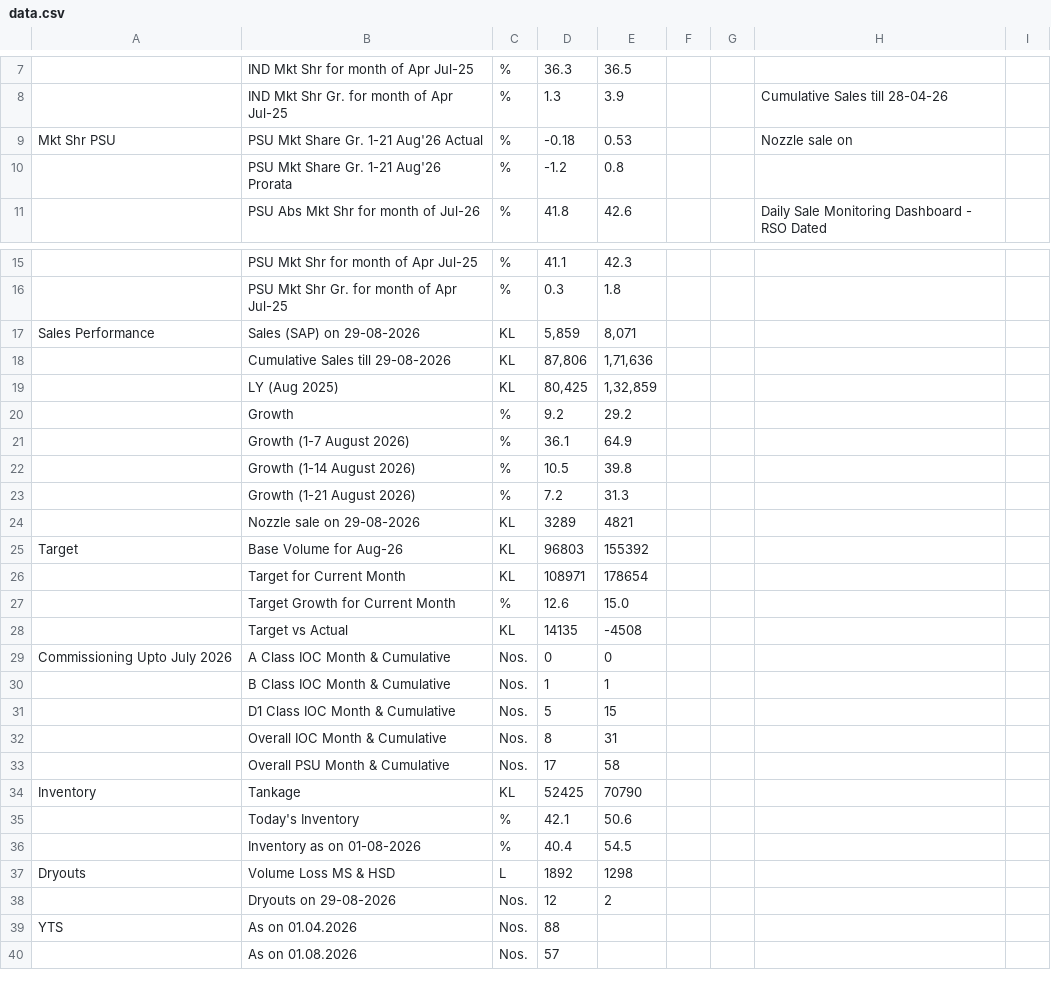
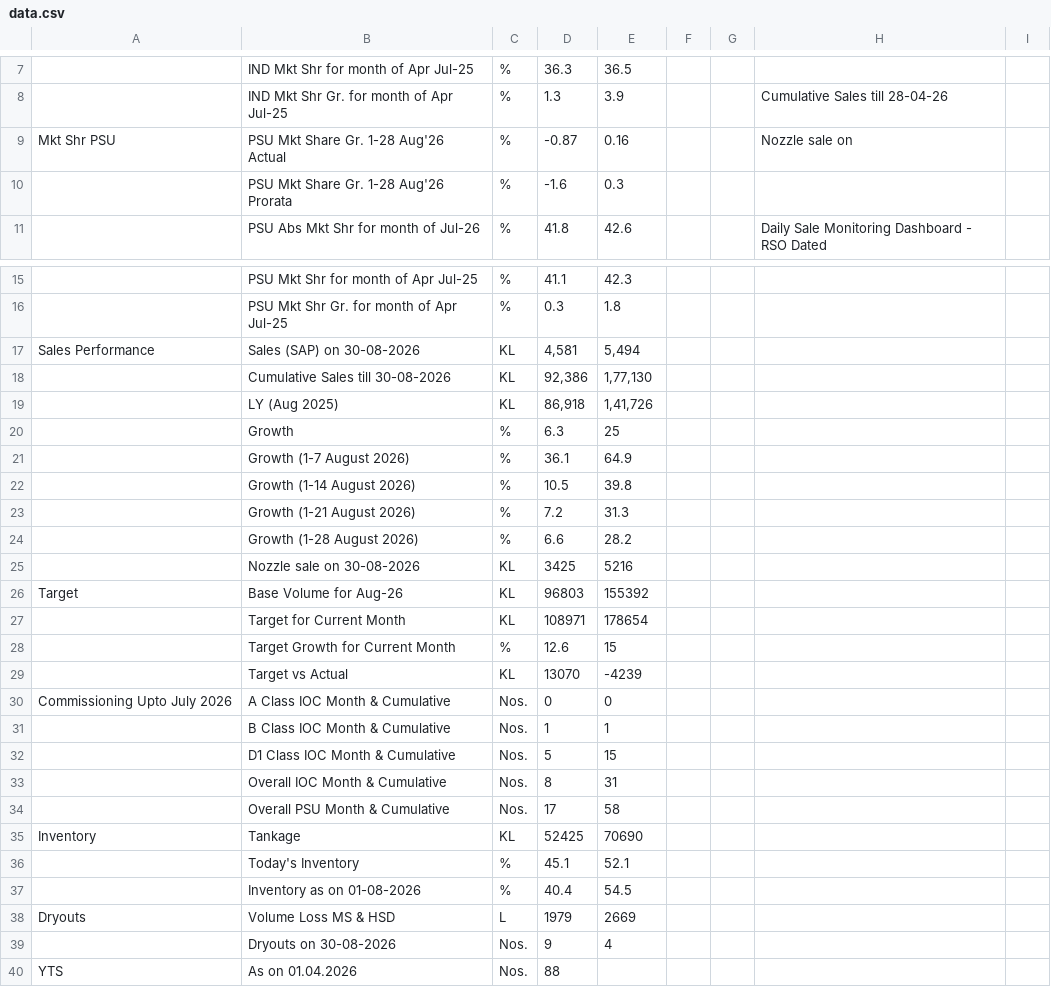
Before and after one commit to shivamindianoil-eng/rso-dashboard, a CSV file: data.csv, drawn as a sheet; only a part is shown, gaps mark what is left out; the shorter side is filled out with more unchanged rows; removed rows and columns are numbered as before the commit, all else as after; the diff covers the shown part only; the diff names each change by its address in the sheet, - before the commit and + after, or states it on an @@ line.

Commit message:
Add files via upload

```diff
--- a/data.csv
+++ b/data.csv
-B9: PSU Mkt Share Gr. 1-21 Aug'26 Actual
+B9: PSU Mkt Share Gr. 1-28 Aug'26 Actual
-D9: -0.18
+D9: -0.87
-E9: 0.53
+E9: 0.16
-row 10:  | PSU Mkt Share Gr. 1-21 Aug'26 Prorata | % | -1.2 | 0.8
+row 10:  | PSU Mkt Share Gr. 1-28 Aug'26 Prorata | % | -1.6 | 0.3
-B17: Sales (SAP) on 29-08-2026
+B17: Sales (SAP) on 30-08-2026
-D17: 5,859
+D17: 4,581
-E17: 8,071
+E17: 5,494
-B18: Cumulative Sales till 29-08-2026
+B18: Cumulative Sales till 30-08-2026
-D18: 87,806
+D18: 92,386
-E18: 1,71,636
+E18: 1,77,130
-D19: 80,425
+D19: 86,918
-E19: 1,32,859
+E19: 1,41,726
-D20: 9.2
+D20: 6.3
-E20: 29.2
+E20: 25
-row 24:  | Nozzle sale on 29-08-2026 | KL | 3289 | 4821
+row 24:  | Growth (1-28 August 2026) | % | 6.6 | 28.2
+row 25:  | Nozzle sale on 30-08-2026 | KL | 3425 | 5216
-E28: 15.0
+E28: 15
-D29: 14135
+D29: 13070
-E29: -4508
+E29: -4239
-E35: 70790
+E35: 70690
-D36: 42.1
+D36: 45.1
-E36: 50.6
+E36: 52.1
-D38: 1892
+D38: 1979
-E38: 1298
+E38: 2669
-row 38:  | Dryouts on 29-08-2026 | Nos. | 12 | 2
+row 39:  | Dryouts on 30-08-2026 | Nos. | 9 | 4
```
Also changed, not shown: 1 added row, 1 removed row and 1 edited cell elsewhere in this file.
